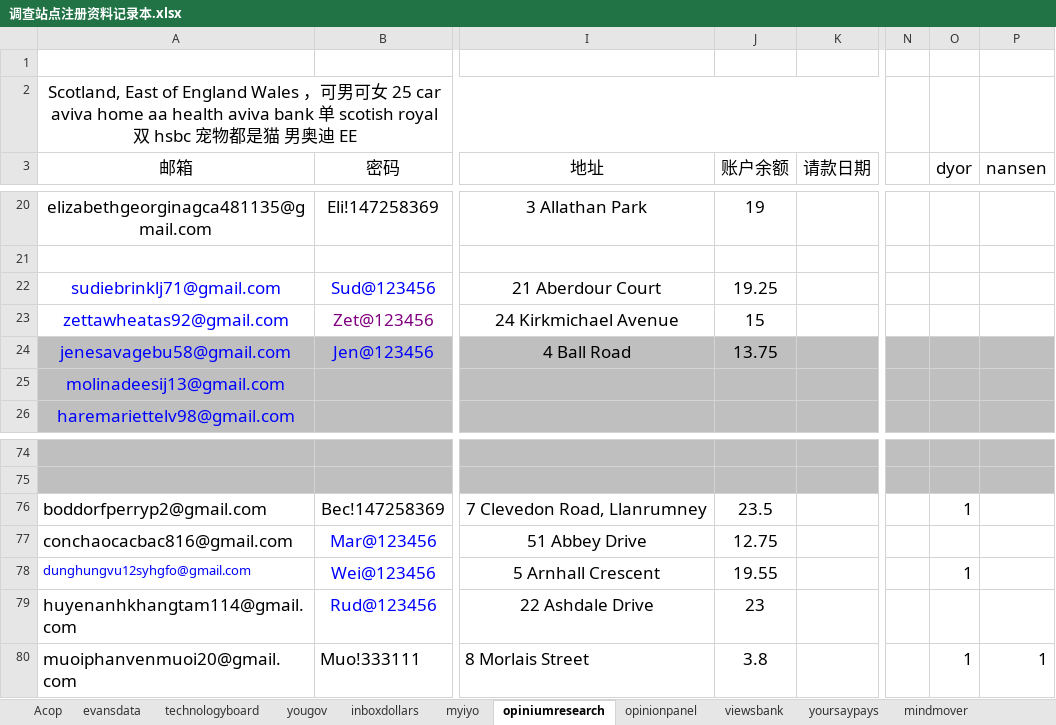
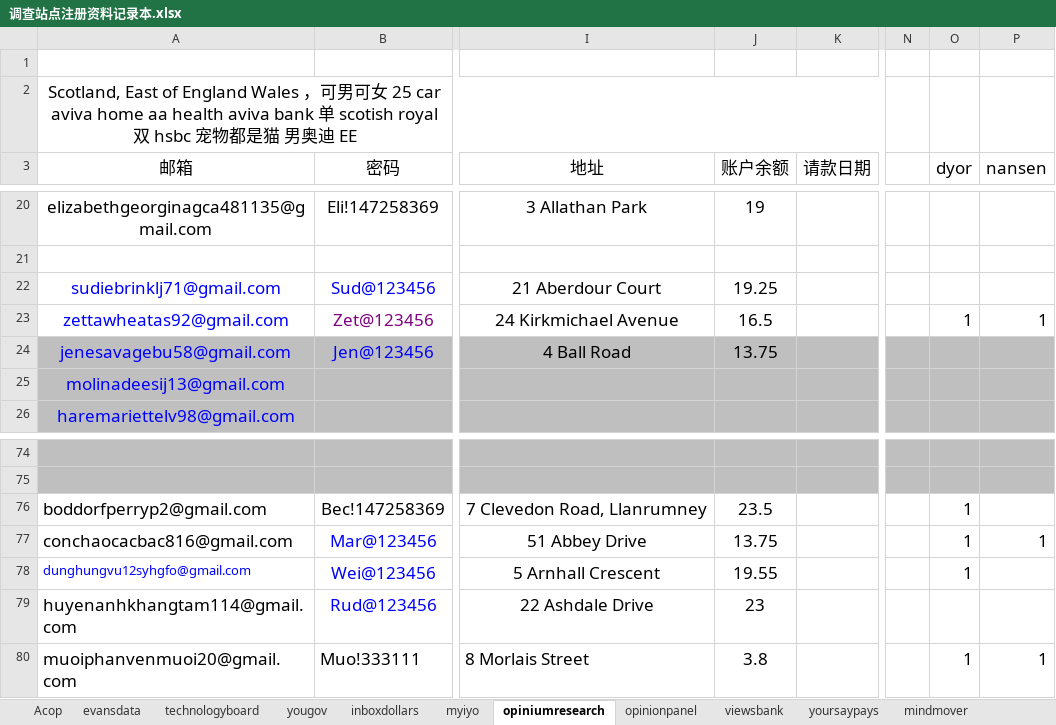
Before and after one commit to caotoudao/J, an Excel workbook: 调查站点注册资料记录本.xlsx, sheet opiniumresearch, drawn as a sheet; only a part is shown, gaps mark what is left out; values as stored, in another font and other column widths than the file's, no borders; the diff names each change by its address in the sheet, - before the commit and + after, or states it on an @@ line.

```diff
--- a/调查站点注册资料记录本.xlsx (sheet opiniumresearch)
+++ b/调查站点注册资料记录本.xlsx (sheet opiniumresearch)
-J23 (账户余额): 15
+J23 (账户余额): 16.5
-O23 (dyor): (empty)
+O23 (dyor): 1
-P23 (nansen): (empty)
+P23 (nansen): 1
-J77 (账户余额): 12.75
+J77 (账户余额): 13.75
-O77 (dyor): (empty)
+O77 (dyor): 1
-P77 (nansen): (empty)
+P77 (nansen): 1
```
Also changed, not shown: 静态调查资料.xlsx, 1 other file.
